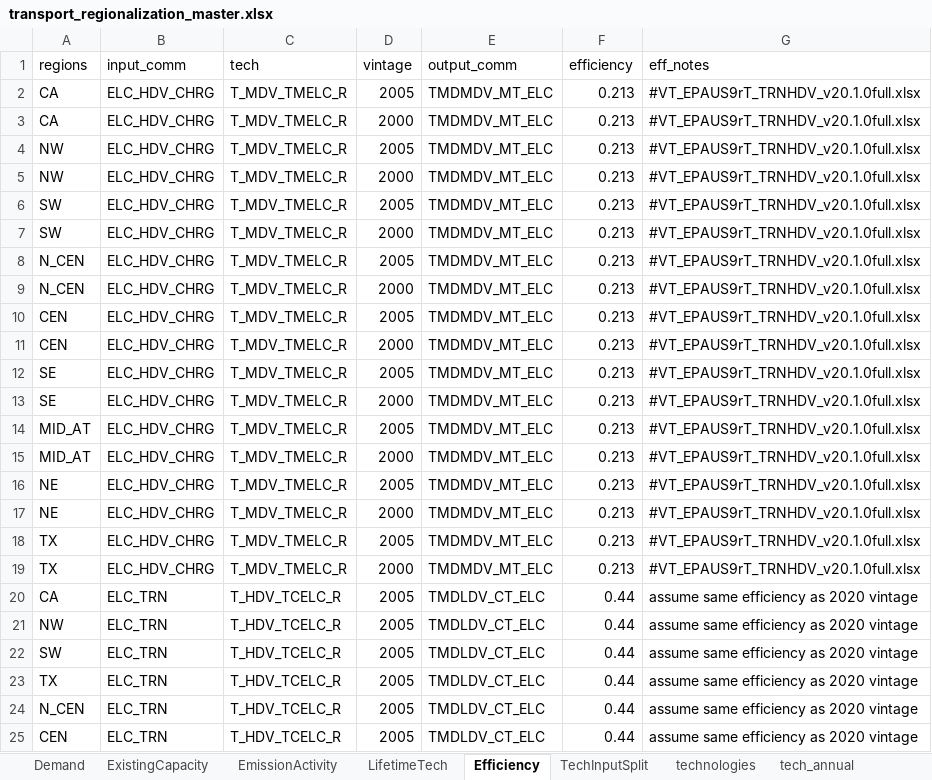
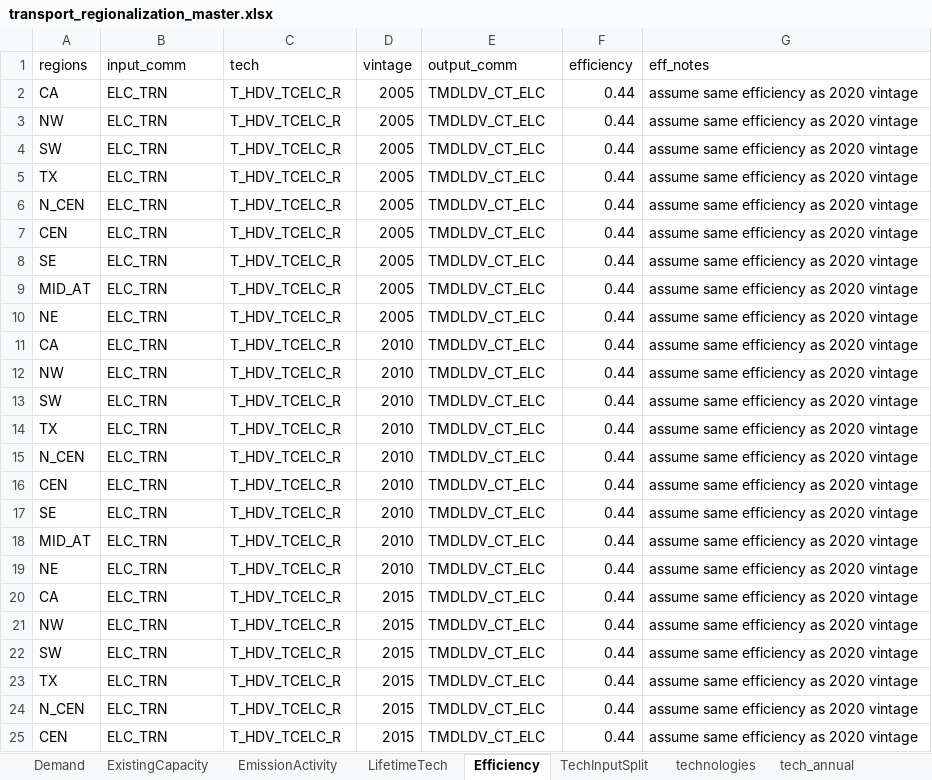
Before and after one commit to TemoaProject/oeo, an Excel workbook: data_aggregation/transport/transport_regionalization_master.xlsx, sheet Efficiency, drawn as a sheet; only a part is shown; the shorter side is filled out with more unchanged rows; values as stored, in another font and other column widths than the file's, no borders; the diff names each change by its address in the sheet, - before the commit and + after, or states it on an @@ line.

```diff
--- a/data_aggregation/transport/transport_regionalization_master.xlsx (sheet Efficiency)
+++ b/data_aggregation/transport/transport_regionalization_master.xlsx (sheet Efficiency)
-row 2: CA | ELC_HDV_CHRG | T_MDV_TMELC_R | 2005 | TMDMDV_MT_ELC | 0.213 | #VT_EPAUS9rT_TRNHDV_v20.1.0full.xlsx
-row 3: CA | ELC_HDV_CHRG | T_MDV_TMELC_R | 2000 | TMDMDV_MT_ELC | 0.213 | #VT_EPAUS9rT_TRNHDV_v20.1.0full.xlsx
-row 4: NW | ELC_HDV_CHRG | T_MDV_TMELC_R | 2005 | TMDMDV_MT_ELC | 0.213 | #VT_EPAUS9rT_TRNHDV_v20.1.0full.xlsx
-row 5: NW | ELC_HDV_CHRG | T_MDV_TMELC_R | 2000 | TMDMDV_MT_ELC | 0.213 | #VT_EPAUS9rT_TRNHDV_v20.1.0full.xlsx
-row 6: SW | ELC_HDV_CHRG | T_MDV_TMELC_R | 2005 | TMDMDV_MT_ELC | 0.213 | #VT_EPAUS9rT_TRNHDV_v20.1.0full.xlsx
-row 7: SW | ELC_HDV_CHRG | T_MDV_TMELC_R | 2000 | TMDMDV_MT_ELC | 0.213 | #VT_EPAUS9rT_TRNHDV_v20.1.0full.xlsx
-row 8: N_CEN | ELC_HDV_CHRG | T_MDV_TMELC_R | 2005 | TMDMDV_MT_ELC | 0.213 | #VT_EPAUS9rT_TRNHDV_v20.1.0full.xlsx
-row 9: N_CEN | ELC_HDV_CHRG | T_MDV_TMELC_R | 2000 | TMDMDV_MT_ELC | 0.213 | #VT_EPAUS9rT_TRNHDV_v20.1.0full.xlsx
-row 10: CEN | ELC_HDV_CHRG | T_MDV_TMELC_R | 2005 | TMDMDV_MT_ELC | 0.213 | #VT_EPAUS9rT_TRNHDV_v20.1.0full.xlsx
-row 11: CEN | ELC_HDV_CHRG | T_MDV_TMELC_R | 2000 | TMDMDV_MT_ELC | 0.213 | #VT_EPAUS9rT_TRNHDV_v20.1.0full.xlsx
-row 12: SE | ELC_HDV_CHRG | T_MDV_TMELC_R | 2005 | TMDMDV_MT_ELC | 0.213 | #VT_EPAUS9rT_TRNHDV_v20.1.0full.xlsx
-row 13: SE | ELC_HDV_CHRG | T_MDV_TMELC_R | 2000 | TMDMDV_MT_ELC | 0.213 | #VT_EPAUS9rT_TRNHDV_v20.1.0full.xlsx
-row 14: MID_AT | ELC_HDV_CHRG | T_MDV_TMELC_R | 2005 | TMDMDV_MT_ELC | 0.213 | #VT_EPAUS9rT_TRNHDV_v20.1.0full.xlsx
-row 15: MID_AT | ELC_HDV_CHRG | T_MDV_TMELC_R | 2000 | TMDMDV_MT_ELC | 0.213 | #VT_EPAUS9rT_TRNHDV_v20.1.0full.xlsx
-row 16: NE | ELC_HDV_CHRG | T_MDV_TMELC_R | 2005 | TMDMDV_MT_ELC | 0.213 | #VT_EPAUS9rT_TRNHDV_v20.1.0full.xlsx
-row 17: NE | ELC_HDV_CHRG | T_MDV_TMELC_R | 2000 | TMDMDV_MT_ELC | 0.213 | #VT_EPAUS9rT_TRNHDV_v20.1.0full.xlsx
-row 18: TX | ELC_HDV_CHRG | T_MDV_TMELC_R | 2005 | TMDMDV_MT_ELC | 0.213 | #VT_EPAUS9rT_TRNHDV_v20.1.0full.xlsx
-row 19: TX | ELC_HDV_CHRG | T_MDV_TMELC_R | 2000 | TMDMDV_MT_ELC | 0.213 | #VT_EPAUS9rT_TRNHDV_v20.1.0full.xlsx
```
Also changed, not shown: sheet ExistingCapacity, hidden cells, 3 other files.
